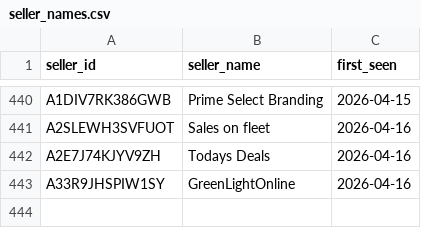
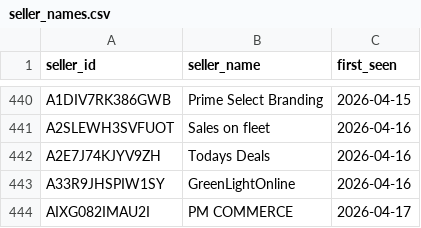
Before and after one commit to andrewhagen2-maker/dashboard, a CSV file: data/seller_names.csv, drawn as a sheet; only a part is shown, gaps mark what is left out; the diff names each change by its address in the sheet, - before the commit and + after, or states it on an @@ line.

```diff
--- a/data/seller_names.csv
+++ b/data/seller_names.csv
+row 444: AIXG082IMAU2I | PM COMMERCE | 2026-04-17
```
Also changed, not shown: 1 other file.
